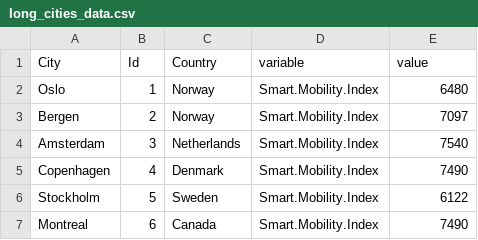
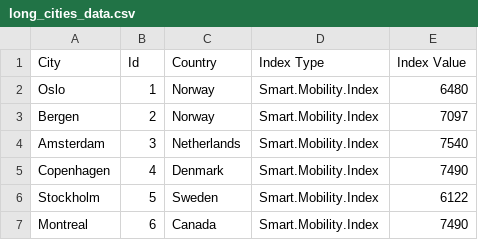
Before and after one commit to BenAbrahamsMonash/FIT3179Assignment2, a CSV file: long_cities_data.csv, drawn as a sheet; only a part is shown; the diff names each change by its address in the sheet, - before the commit and + after, or states it on an @@ line.

Commit message:
Update long_cities_data.csv

```diff
--- a/long_cities_data.csv
+++ b/long_cities_data.csv
-D1: variable
+D1: Index Type
-E1: value
+E1: Index Value
```
